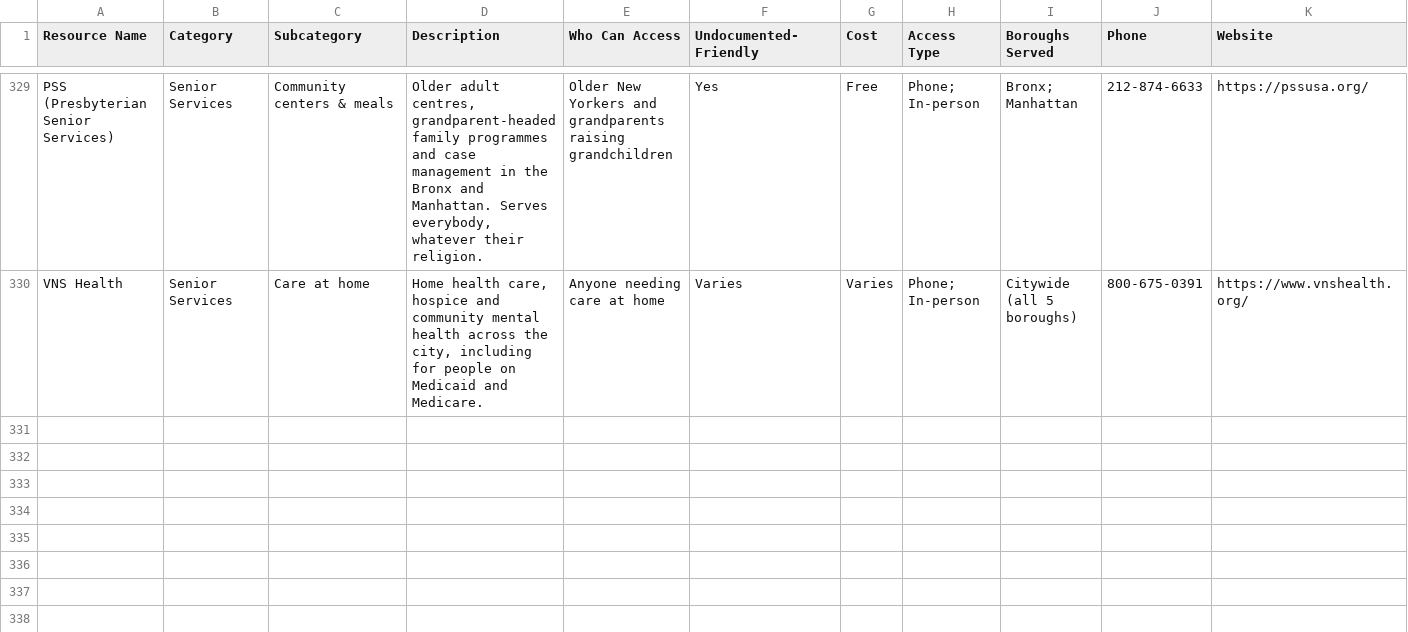
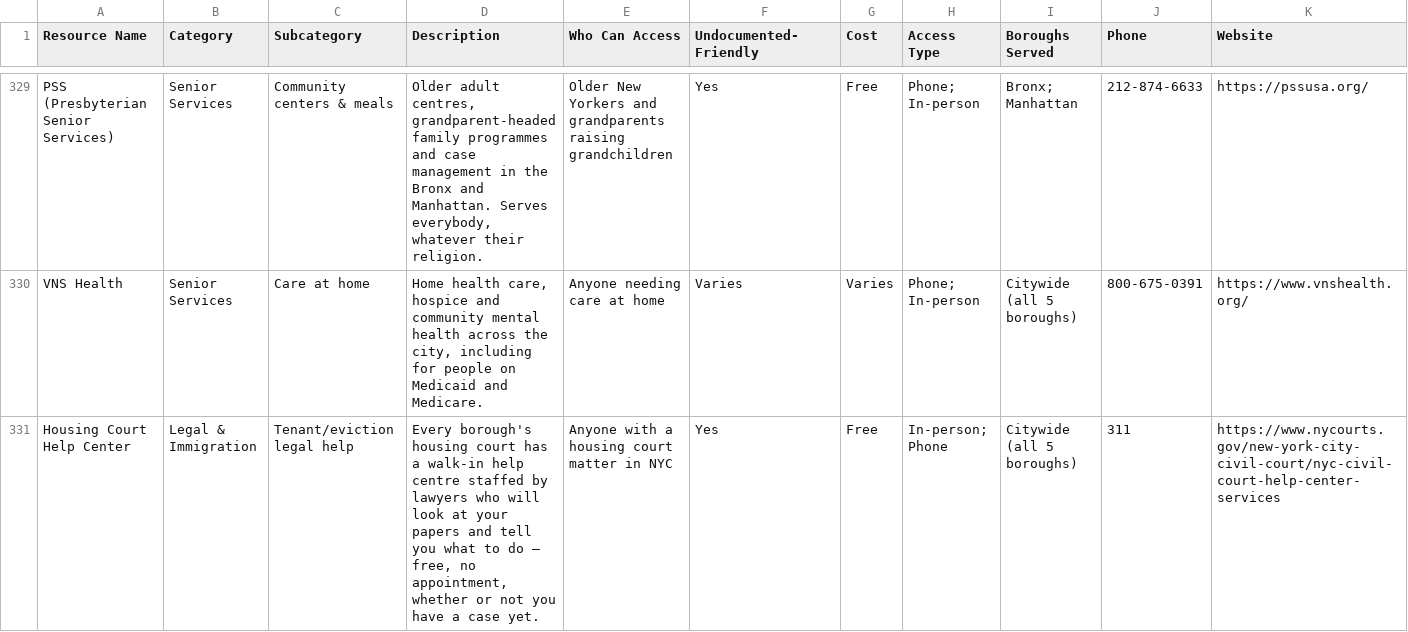
Before and after one commit to mpeng199/waypoint-site, a CSV file: data/resources.csv, drawn as a sheet; only a part is shown, gaps mark what is left out; rows hold the shown columns only; the diff covers the shown part only; the diff names each change by its address in the sheet, - before the commit and + after, or states it on an @@ line.

Commit message:
The court papers, the shut-off notice, and the knock at the door
Four things somebody arrives with that the directory could not answer.

Every borough's housing court has a walk-in help centre staffed by lawyers
who will read your papers and tell you what to do, free, with no appointment
— and it was not on the site. Neither was the fact that Con Edison has to
offer a payment agreement before it shuts anything off, or who to call about
a water bill. And 'ice came to my door' returned an immigration hotline but
nothing that answers the question being asked, which is whether you have to
open it.

All four now reach what they should, and joined the regression net.

```diff
--- a/data/resources.csv
+++ b/data/resources.csv
+row 331: Housing Court Help Center | Legal & Immigration | Tenant/eviction legal help | Every borough's housing court has a walk-in help centre staffed by lawyers who will look at your papers and tell you what to do — free, no appointment, whether or not you have a case yet. | Anyone with a housing court matter in NYC | Yes | Free | In-person; Phone | Citywide (all 5 boroughs) | 311 | https://www.nycourts.gov/new-york-city-civil-court/nyc-civil-court-help-center-services
```
Also changed, not shown: 3 added rows and 1 edited cell elsewhere in this file, 20 other files.
